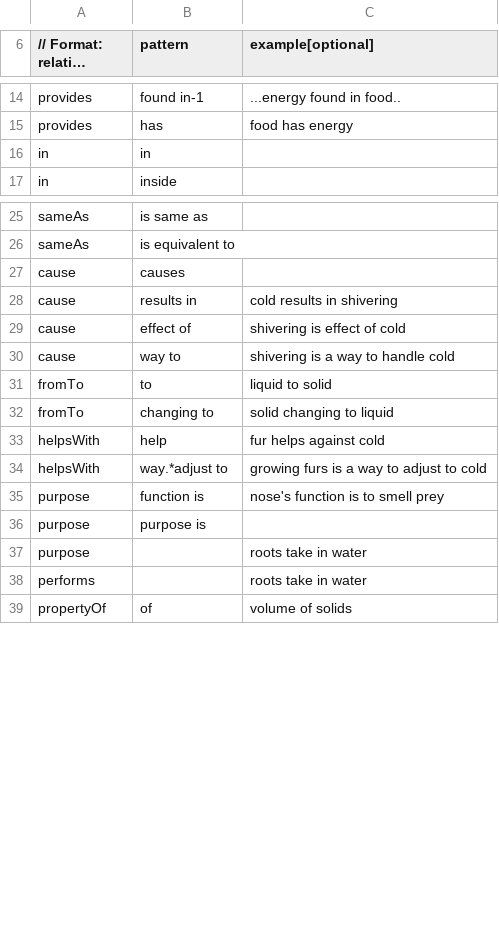
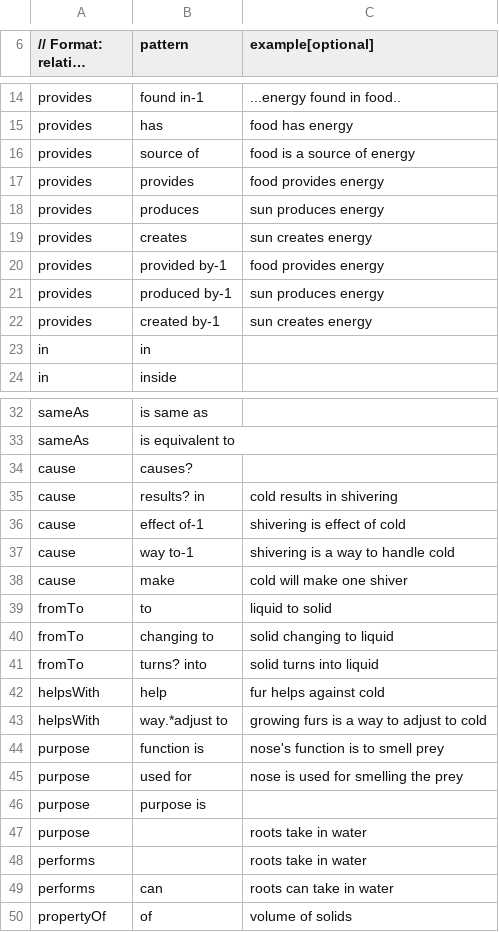
Before and after one commit to allenai/tableilp, a CSV file: src/main/resources/relationsToPatterns.csv, drawn as a sheet; only a part is shown, gaps mark what is left out; long unchanged cells end in …; the diff covers the shown part only.

Commit message:
Expand the patterns based on OKC

```diff
--- a/src/main/resources/relationsToPatterns.csv
+++ b/src/main/resources/relationsToPatterns.csv
@@ -15,2 +15,9 @@ provides,found in-1,...energy found in food..
 provides,has,food has energy
+provides,source of,food is a source of energy
+provides,provides,food provides energy
+provides,produces,sun produces energy
+provides,creates,sun creates energy
+provides,provided by-1,food provides energy
+provides,produced by-1,sun produces energy
+provides,created by-1,sun creates energy
 in,in,
@@ -26,8 +33,10 @@ sameAs,is same as,
 sameAs,is equivalent to,
-cause,causes,
-cause,results in,cold results in shivering
-cause,effect of,shivering is effect of cold
-cause,way to,shivering is a way to handle cold
+cause,causes?,
+cause,results? in,cold results in shivering
+cause,effect of-1,shivering is effect of cold
+cause,way to-1,shivering is a way to handle cold
+cause,make,cold will make one shiver
 fromTo,to,liquid to solid
 fromTo,changing to,solid changing to liquid
+fromTo,turns? into,solid turns into liquid
 helpsWith,help,fur helps against cold
@@ -35,2 +44,3 @@ helpsWith,way.*adjust to,growing furs is a way to adjust to cold
 purpose,function is,nose's function is to smell prey
+purpose,used for,nose is used for smelling the prey
 purpose,purpose is,
@@ -38,2 +48,3 @@ purpose,,roots take in water
 performs,,roots take in water
+performs,can,roots can take in water
 propertyOf,of,volume of solids
```
Also changed, not shown: 3 added rows and 2 edited cells elsewhere in this file.
